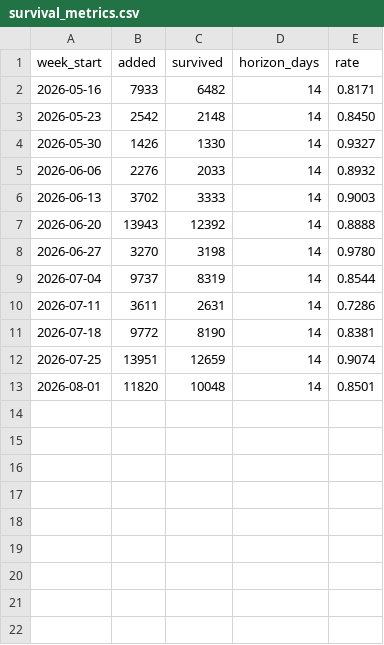
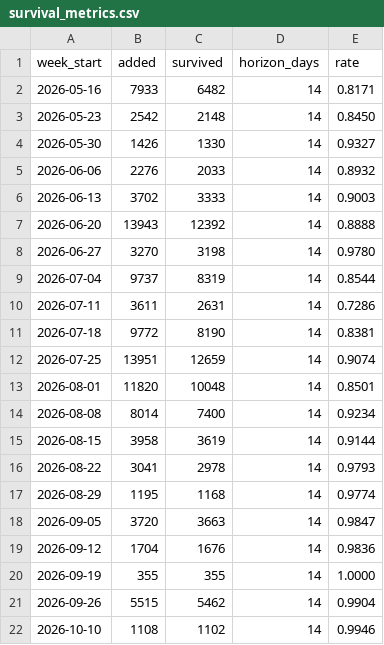
Before and after one commit to actions-gateway/github-actions-gateway, a CSV file: claude-usage/data/survival_metrics.csv, drawn as a sheet; the diff names each change by its address in the sheet, - before the commit and + after, or states it on an @@ line.

```diff
--- a/claude-usage/data/survival_metrics.csv
+++ b/claude-usage/data/survival_metrics.csv
+row 14: 2026-08-08 | 8014 | 7400 | 14 | 0.9234
+row 15: 2026-08-15 | 3958 | 3619 | 14 | 0.9144
+row 16: 2026-08-22 | 3041 | 2978 | 14 | 0.9793
+row 17: 2026-08-29 | 1195 | 1168 | 14 | 0.9774
+row 18: 2026-09-05 | 3720 | 3663 | 14 | 0.9847
+row 19: 2026-09-12 | 1704 | 1676 | 14 | 0.9836
+row 20: 2026-09-19 | 355 | 355 | 14 | 1.0000
+row 21: 2026-09-26 | 5515 | 5462 | 14 | 0.9904
+row 22: 2026-10-10 | 1108 | 1102 | 14 | 0.9946
```
Also changed, not shown: claude-usage/data/model_daily.csv, claude-usage/data/rhythm_metrics.csv, 36 other files.
